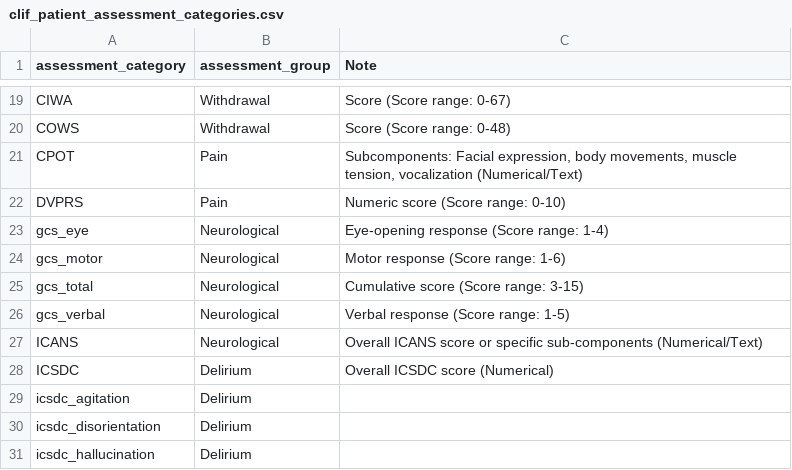
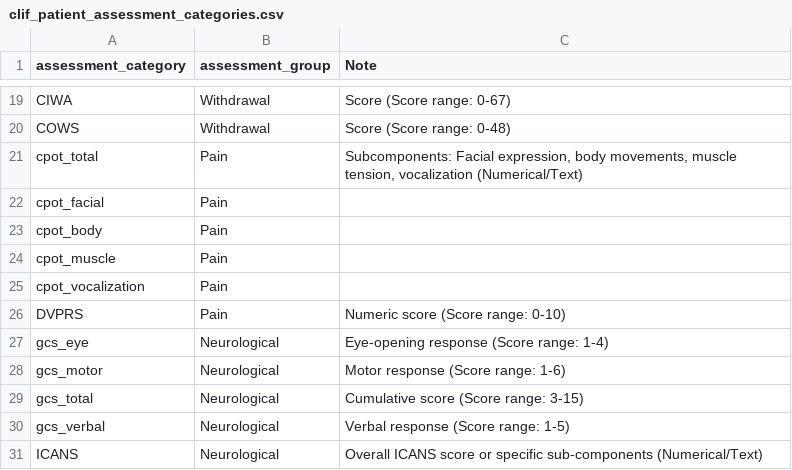
Before and after one commit to clif-consortium/CLIF, a CSV file: mCIDE/clif_patient_assessment_categories.csv, drawn as a sheet; only a part is shown, gaps mark what is left out; the shorter side is filled out with more unchanged rows.

Commit message:
added CPOT subcomponents to clif_patient_assessment_categories.csv

```diff
--- a/mCIDE/clif_patient_assessment_categories.csv
+++ b/mCIDE/clif_patient_assessment_categories.csv
@@ -20,3 +20,7 @@ CIWA,Withdrawal,Score (Score range: 0-67)
 COWS,Withdrawal,Score (Score range: 0-48)
-CPOT,Pain,"Subcomponents: Facial expression, body movements, muscle tension, vocalization (Numerical/Text)"
+cpot_total,Pain,"Subcomponents: Facial expression, body movements, muscle tension, vocalization (Numerical/Text)"
+cpot_facial,Pain
+cpot_body,Pain
+cpot_muscle,Pain
+cpot_vocalization,Pain
 DVPRS,Pain,Numeric score (Score range: 0-10)
```
